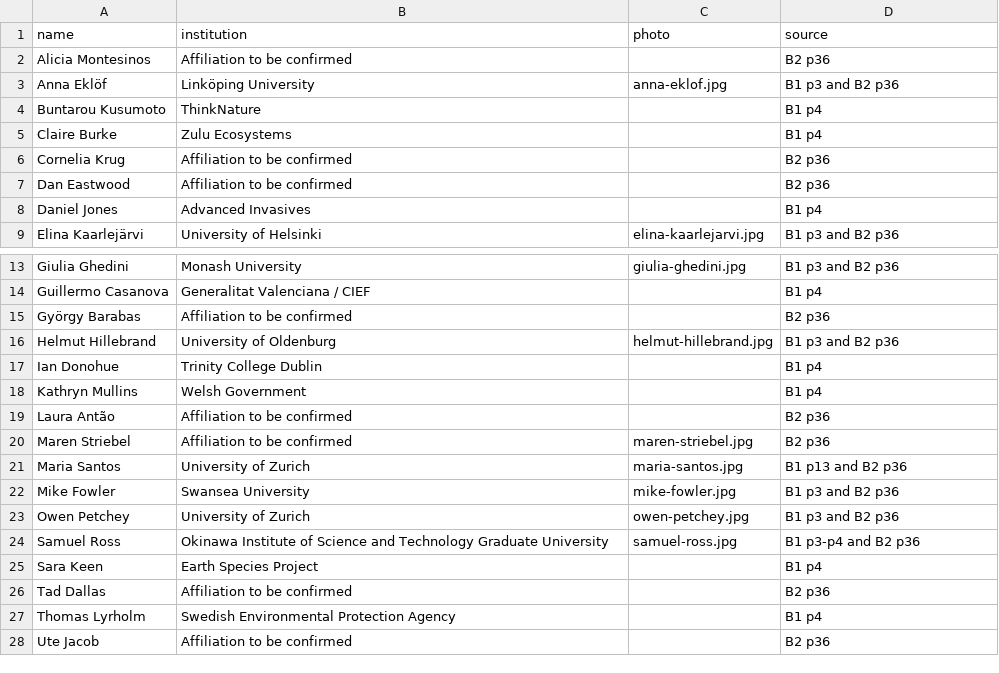
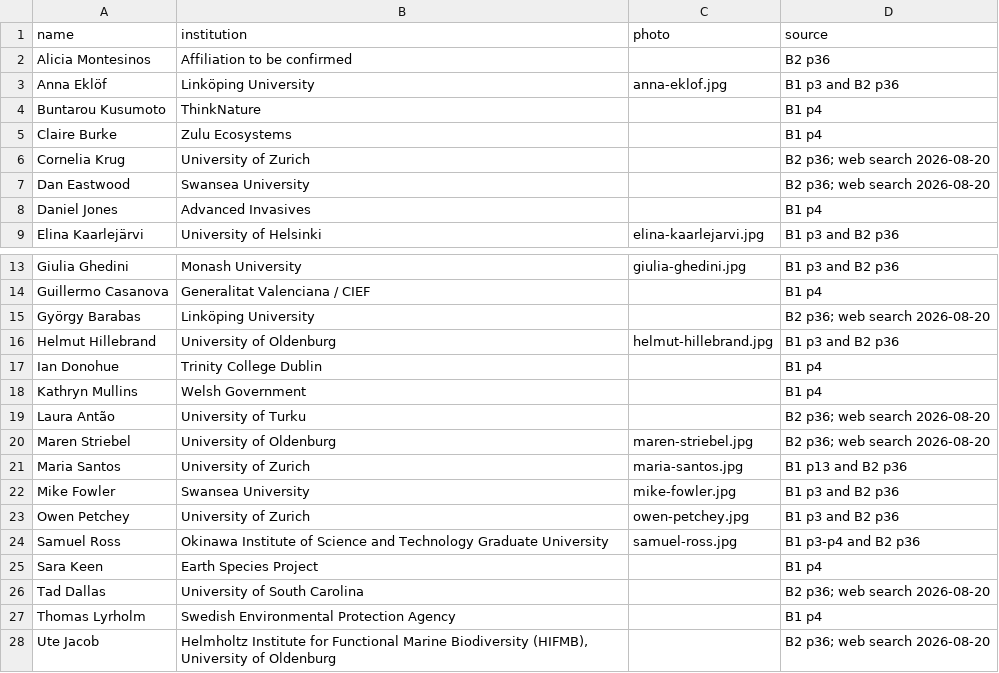
Before and after one commit to ResponseDiversityNetwork/Redileep-website, a CSV file: data/people.csv, drawn as a sheet; only a part is shown, gaps mark what is left out.

Commit message:
Centre EU footer at 90% width, remove footer links, fill 7 missing affiliations, draft funded.qmd news post
- Footer: fix broken image path on subpages (news/*), centre logo+text, widen to 90% of page width, drop Contact/News links (page-footer center-only layout)
- People: fill affiliations for Barabas, Striebel, Eastwood, Krug, Dallas, Antao, Jacob via web search; Montesinos still unconfirmed
- News: draft full body text for the ReDiLEEP Doctoral Network Funded post, add visible page heading

```diff
--- a/data/people.csv
+++ b/data/people.csv
@@ -5,4 +5,4 @@ Buntarou Kusumoto,ThinkNature,,B1 p4
 Claire Burke,Zulu Ecosystems,,B1 p4
-Cornelia Krug,Affiliation to be confirmed,,B2 p36
-Dan Eastwood,Affiliation to be confirmed,,B2 p36
+Cornelia Krug,University of Zurich,,B2 p36; web search 2026-08-20
+Dan Eastwood,Swansea University,,B2 p36; web search 2026-08-20
 Daniel Jones,Advanced Invasives,,B1 p4
@@ -14,3 +14,3 @@ Giulia Ghedini,Monash University,giulia-ghedini.jpg,B1 p3 and B2 p36
 Guillermo Casanova,Generalitat Valenciana / CIEF,,B1 p4
-György Barabas,Affiliation to be confirmed,,B2 p36
+György Barabas,Linköping University,,B2 p36; web search 2026-08-20
 Helmut Hillebrand,University of Oldenburg,helmut-hillebrand.jpg,B1 p3 and B2 p36
@@ -18,4 +18,4 @@ Ian Donohue,Trinity College Dublin,,B1 p4
 Kathryn Mullins,Welsh Government,,B1 p4
-Laura Antão,Affiliation to be confirmed,,B2 p36
-Maren Striebel,Affiliation to be confirmed,maren-striebel.jpg,B2 p36
+Laura Antão,University of Turku,,B2 p36; web search 2026-08-20
+Maren Striebel,University of Oldenburg,maren-striebel.jpg,B2 p36; web search 2026-08-20
 Maria Santos,University of Zurich,maria-santos.jpg,B1 p13 and B2 p36
@@ -25,4 +25,4 @@ Samuel Ross,Okinawa Institute of Science and Technology Graduate University,samu
 Sara Keen,Earth Species Project,,B1 p4
-Tad Dallas,Affiliation to be confirmed,,B2 p36
+Tad Dallas,University of South Carolina,,B2 p36; web search 2026-08-20
 Thomas Lyrholm,Swedish Environmental Protection Agency,,B1 p4
-Ute Jacob,Affiliation to be confirmed,,B2 p36
+Ute Jacob,"Helmholtz Institute for Functional Marine Biodiversity (HIFMB), University of Oldenburg",,B2 p36; web search 2026-08-20
```
Also changed, not shown: 5 other files.
